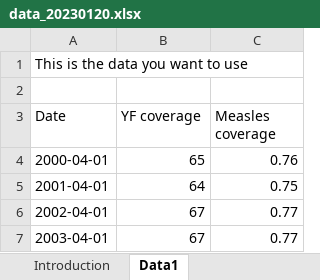
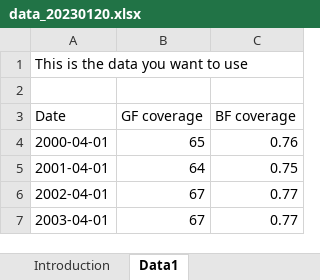
Before and after one commit to mrc-ide/orderly_training, an Excel workbook: src/A-data-cleaning/data_received/data_20230120.xlsx, sheet Data1, drawn as a sheet; only a part is shown; values as stored, in another font and other column widths than the file's, no borders; the diff names each change by its address in the sheet, - before the commit and + after, or states it on an @@ line.

Commit message:
adding simple reportand tweaking data

```diff
--- a/src/A-data-cleaning/data_received/data_20230120.xlsx (sheet Data1)
+++ b/src/A-data-cleaning/data_received/data_20230120.xlsx (sheet Data1)
-B3: YF coverage
+B3: GF coverage
-C3: Measles coverage
+C3: BF coverage
```
Also changed, not shown: 5 other files.
